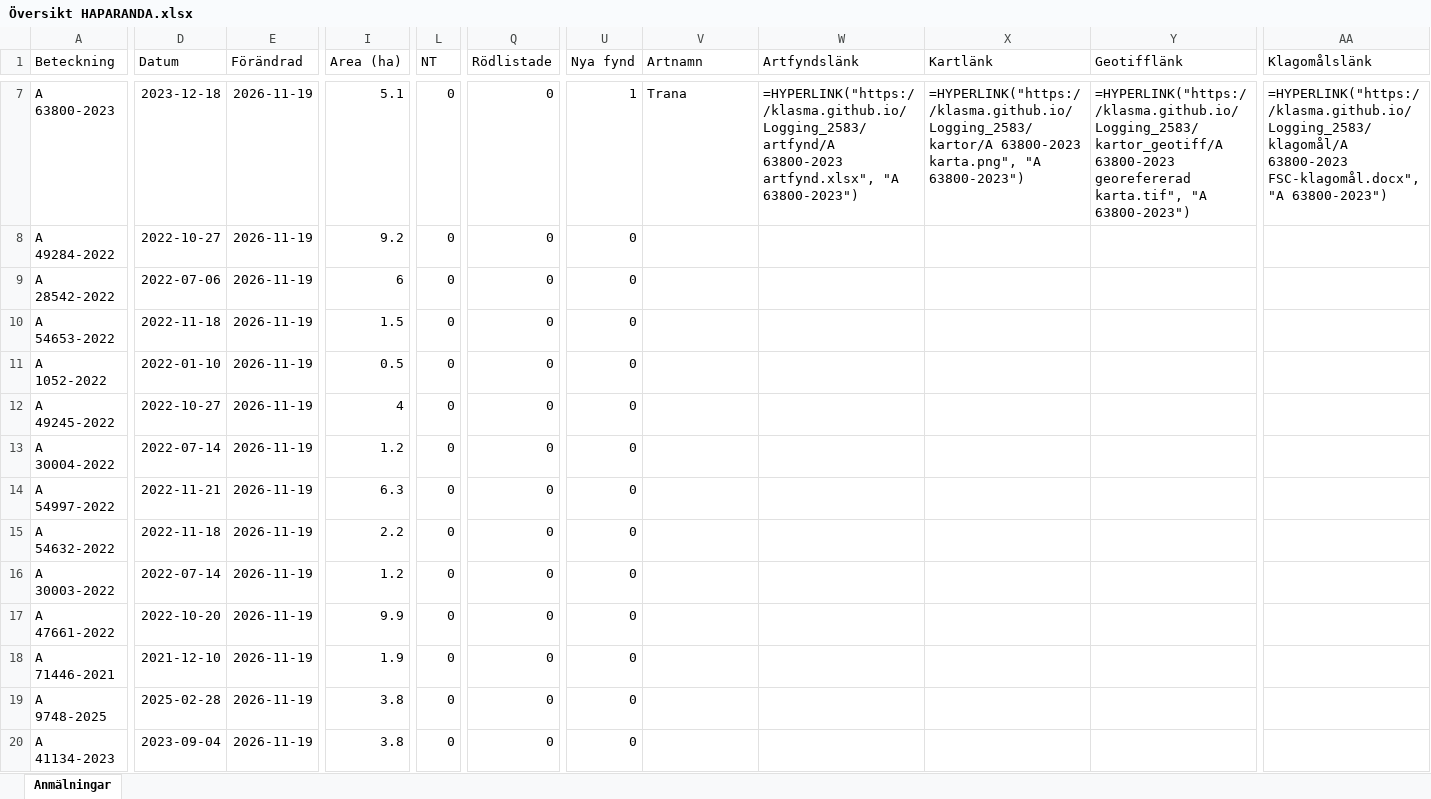
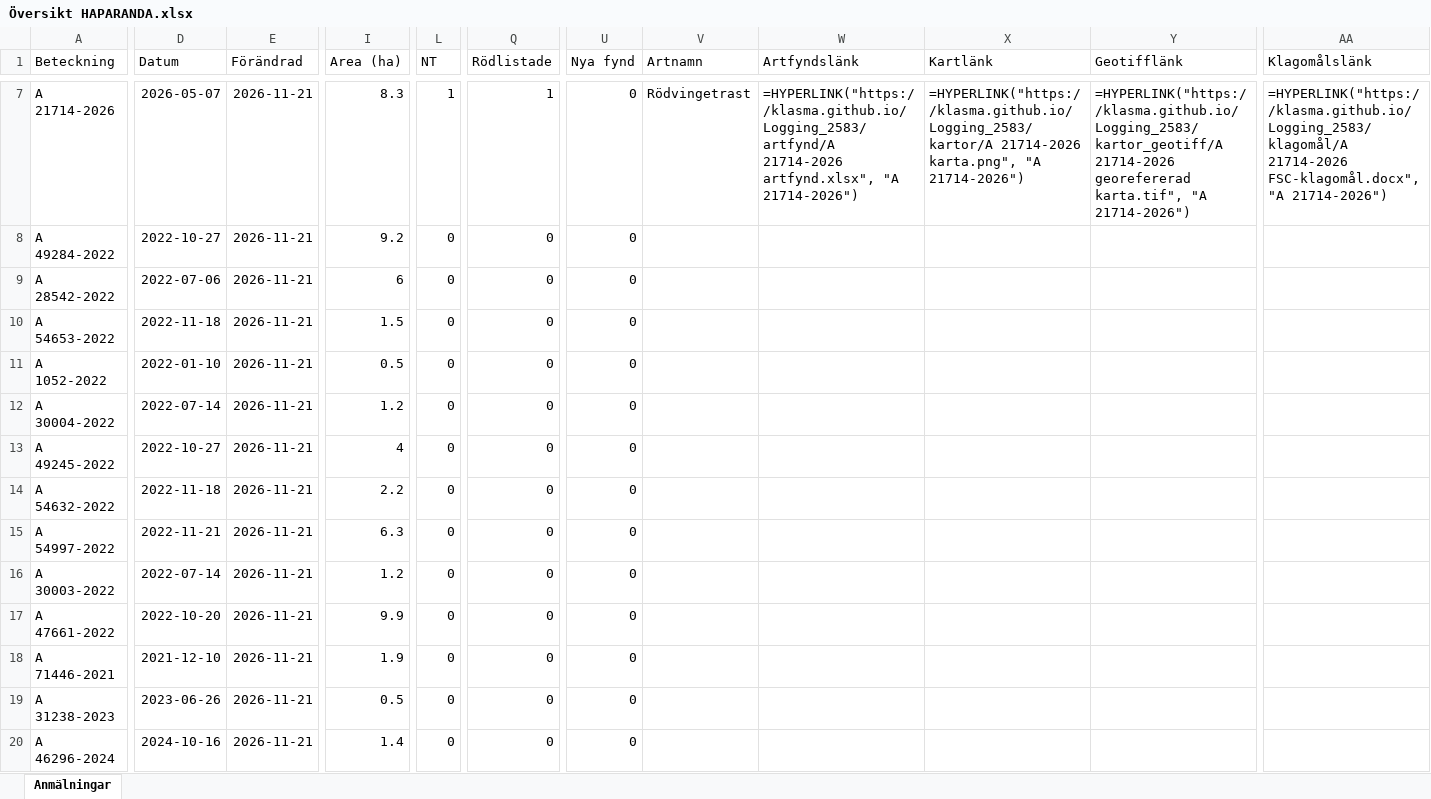
Before and after one commit to klasma/Logging_2583, an Excel workbook: Översikt HAPARANDA.xlsx, sheet Anmälningar, drawn as a sheet; only a part is shown, gaps mark what is left out; values as stored, in another font and other column widths than the file's, no borders; formulas without a stored value are shown as written; the diff covers the shown part only; the diff names each change by its address in the sheet, - before the commit and + after, or states it on an @@ line.

```diff
--- a/Översikt HAPARANDA.xlsx (sheet Anmälningar)
+++ b/Översikt HAPARANDA.xlsx (sheet Anmälningar)
-A7 (Beteckning): A 63800-2023
+A7 (Beteckning): A 21714-2026
-D7 (Datum): 2023-12-18
+D7 (Datum): 2026-05-07
-E7:E20 (Förändrad): 2026-11-19
+E7:E20 (Förändrad): 2026-11-21
-I7 (Area (ha)): 5.1
+I7 (Area (ha)): 8.3
-L7 (NT): 0
+L7 (NT): 1
-Q7 (Rödlistade): 0
+Q7 (Rödlistade): 1
-U7 (Nya fynd): 1
+U7 (Nya fynd): 0
-V7 (Artnamn): Trana
+V7 (Artnamn): Rödvingetrast
-W7 (Artfyndslänk): =HYPERLINK("https://klasma.github.io/Logging_2583/artfynd/A 63800-2023 artfynd.xlsx", "A 63800-2023")
+W7 (Artfyndslänk): =HYPERLINK("https://klasma.github.io/Logging_2583/artfynd/A 21714-2026 artfynd.xlsx", "A 21714-2026")
-X7 (Kartlänk): =HYPERLINK("https://klasma.github.io/Logging_2583/kartor/A 63800-2023 karta.png", "A 63800-2023")
+X7 (Kartlänk): =HYPERLINK("https://klasma.github.io/Logging_2583/kartor/A 21714-2026 karta.png", "A 21714-2026")
-Y7 (Geotifflänk): =HYPERLINK("https://klasma.github.io/Logging_2583/kartor_geotiff/A 63800-2023 georefererad karta.tif", "A 63800-2023")
+Y7 (Geotifflänk): =HYPERLINK("https://klasma.github.io/Logging_2583/kartor_geotiff/A 21714-2026 georefererad karta.tif", "A 21714-2026")
-AA7 (Klagomålslänk): =HYPERLINK("https://klasma.github.io/Logging_2583/klagomål/A 63800-2023 FSC-klagomål.docx", "A 63800-2023")
+AA7 (Klagomålslänk): =HYPERLINK("https://klasma.github.io/Logging_2583/klagomål/A 21714-2026 FSC-klagomål.docx", "A 21714-2026")
-A12 (Beteckning): A 49245-2022
+A12 (Beteckning): A 30004-2022
-D12 (Datum): 2022-10-27
+D12 (Datum): 2022-07-14
-I12 (Area (ha)): 4
+I12 (Area (ha)): 1.2
-A13 (Beteckning): A 30004-2022
+A13 (Beteckning): A 49245-2022
-D13 (Datum): 2022-07-14
+D13 (Datum): 2022-10-27
-I13 (Area (ha)): 1.2
+I13 (Area (ha)): 4
-A14 (Beteckning): A 54997-2022
+A14 (Beteckning): A 54632-2022
-D14 (Datum): 2022-11-21
+D14 (Datum): 2022-11-18
-I14 (Area (ha)): 6.3
+I14 (Area (ha)): 2.2
-A15 (Beteckning): A 54632-2022
+A15 (Beteckning): A 54997-2022
-D15 (Datum): 2022-11-18
+D15 (Datum): 2022-11-21
-I15 (Area (ha)): 2.2
+I15 (Area (ha)): 6.3
-A19 (Beteckning): A 9748-2025
+A19 (Beteckning): A 31238-2023
-D19 (Datum): 2025-02-28
+D19 (Datum): 2023-06-26
-I19 (Area (ha)): 3.8
+I19 (Area (ha)): 0.5
-A20 (Beteckning): A 41134-2023
+A20 (Beteckning): A 46296-2024
-D20 (Datum): 2023-09-04
+D20 (Datum): 2024-10-16
-I20 (Area (ha)): 3.8
+I20 (Area (ha)): 1.4
```
Also changed, not shown: 686 edited cells elsewhere in this sheet, artfynd/A 1855-2025 artfynd.xlsx, artfynd/A 21714-2026 artfynd.xlsx, 33 other files.
